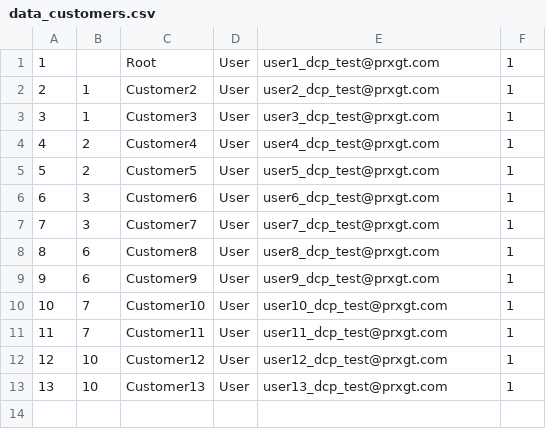
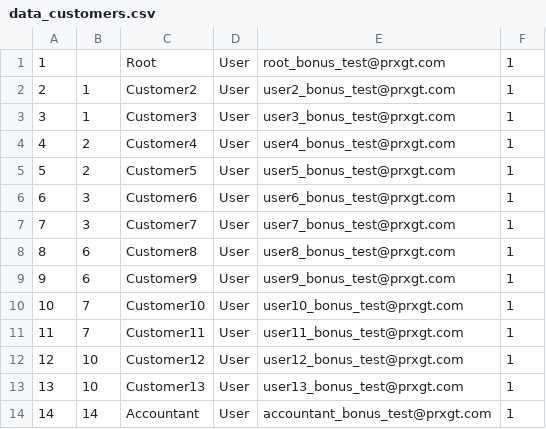
Before and after one commit to praxigento/mage_ext_bonus, a CSV file: src/shell/Praxigento/Bonus/data_customers.csv, drawn as a sheet.

Commit message:
MOBI-70 - Create helper to operate with accounts (configuration parameters are moved to Bonus section)

```diff
--- a/src/shell/Praxigento/Bonus/data_customers.csv
+++ b/src/shell/Praxigento/Bonus/data_customers.csv
@@ -1,13 +1,14 @@
-1,,Root,User,user1_dcp_test@prxgt.com,1
-2,1,Customer2,User,user2_dcp_test@prxgt.com,1
-3,1,Customer3,User,user3_dcp_test@prxgt.com,1
-4,2,Customer4,User,user4_dcp_test@prxgt.com,1
-5,2,Customer5,User,user5_dcp_test@prxgt.com,1
-6,3,Customer6,User,user6_dcp_test@prxgt.com,1
-7,3,Customer7,User,user7_dcp_test@prxgt.com,1
-8,6,Customer8,User,user8_dcp_test@prxgt.com,1
-9,6,Customer9,User,user9_dcp_test@prxgt.com,1
-10,7,Customer10,User,user10_dcp_test@prxgt.com,1
-11,7,Customer11,User,user11_dcp_test@prxgt.com,1
-12,10,Customer12,User,user12_dcp_test@prxgt.com,1
-13,10,Customer13,User,user13_dcp_test@prxgt.com,1
+1,,Root,User,root_bonus_test@prxgt.com,1
+2,1,Customer2,User,user2_bonus_test@prxgt.com,1
+3,1,Customer3,User,user3_bonus_test@prxgt.com,1
+4,2,Customer4,User,user4_bonus_test@prxgt.com,1
+5,2,Customer5,User,user5_bonus_test@prxgt.com,1
+6,3,Customer6,User,user6_bonus_test@prxgt.com,1
+7,3,Customer7,User,user7_bonus_test@prxgt.com,1
+8,6,Customer8,User,user8_bonus_test@prxgt.com,1
+9,6,Customer9,User,user9_bonus_test@prxgt.com,1
+10,7,Customer10,User,user10_bonus_test@prxgt.com,1
+11,7,Customer11,User,user11_bonus_test@prxgt.com,1
+12,10,Customer12,User,user12_bonus_test@prxgt.com,1
+13,10,Customer13,User,user13_bonus_test@prxgt.com,1
+14,14,Accountant,User,accountant_bonus_test@prxgt.com,1
```
Also changed, not shown: 4 other files.
